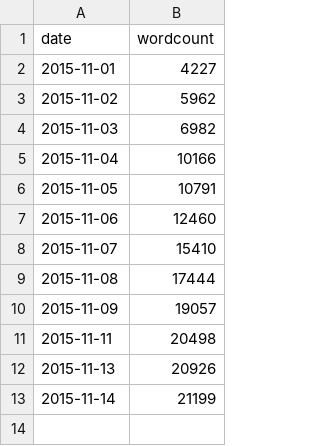
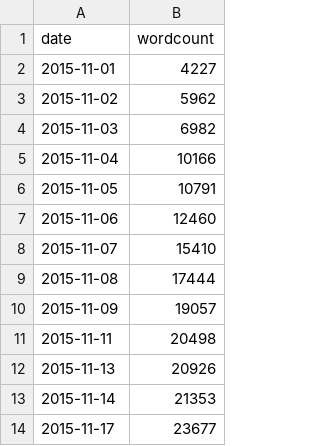
Before and after one commit to makyo/writing, a CSV file: work/getting-lost/wordcount.csv, drawn as a sheet.

```diff
--- a/work/getting-lost/wordcount.csv
+++ b/work/getting-lost/wordcount.csv
@@ -12,2 +12,3 @@ date,wordcount
 2015-11-13,20926
-2015-11-14,21199
+2015-11-14,21353
+2015-11-17,23677
```
Also changed, not shown: 6 other files.
